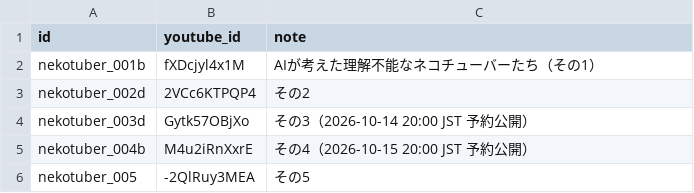
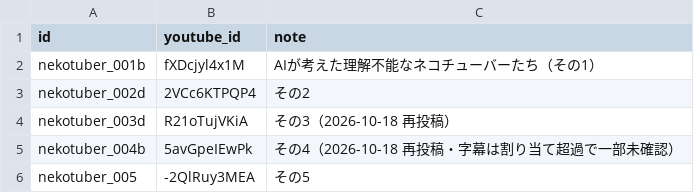
Before and after one commit to GAI822/-gay, a TSV file: published/videos.tsv, drawn as a sheet.

```diff
--- a/published/videos.tsv
+++ b/published/videos.tsv
@@ -3,4 +3,4 @@ nekotuber_001b	fXDcjyl4x1M	AIが考えた理解不能なネコチューバーた
 nekotuber_002d	2VCc6KTPQP4	その2
-nekotuber_003d	Gytk57OBjXo	その3（2026-10-14 20:00 JST 予約公開）
-nekotuber_004b	M4u2iRnXxrE	その4（2026-10-15 20:00 JST 予約公開）
+nekotuber_003d	R21oTujVKiA	その3（2026-10-18 再投稿）
+nekotuber_004b	5avGpeIEwPk	その4（2026-10-18 再投稿・字幕は割り当て超過で一部未確認）
 nekotuber_005	-2QlRuy3MEA	その5
```
Also changed, not shown: 13 other files.
